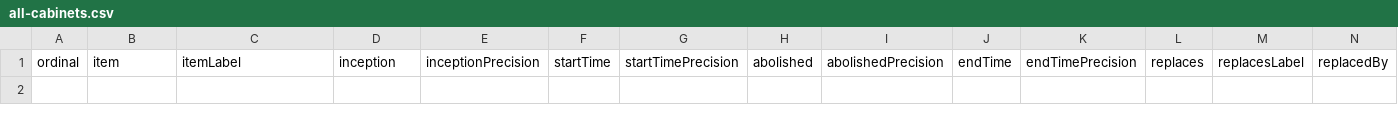
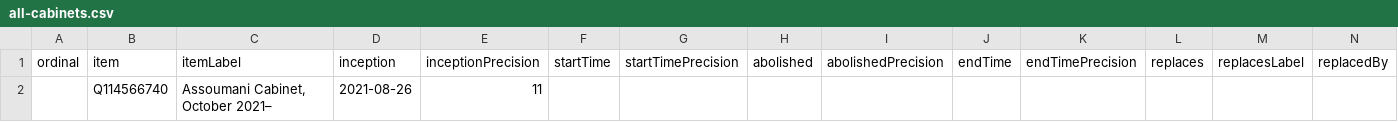
Before and after one commit to every-politician-scrapers/comoros, a CSV file: wikidata/results/all-cabinets.csv, drawn as a sheet; only a part is shown; rows hold the shown columns only; the diff names each change by its address in the sheet, - before the commit and + after, or states it on an @@ line.

```diff
--- a/wikidata/results/all-cabinets.csv
+++ b/wikidata/results/all-cabinets.csv
+row 2:  | Q114566740 | Assoumani Cabinet, October 2021– | 2021-08-26 | 11
```
Also changed, not shown: wikidata/results/current-cabinet.csv.
